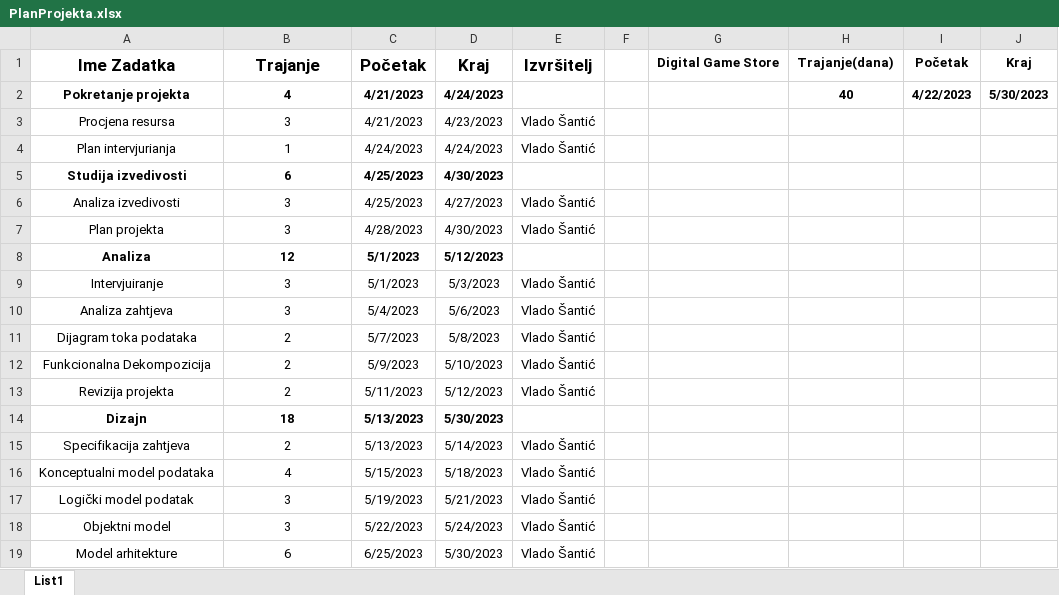
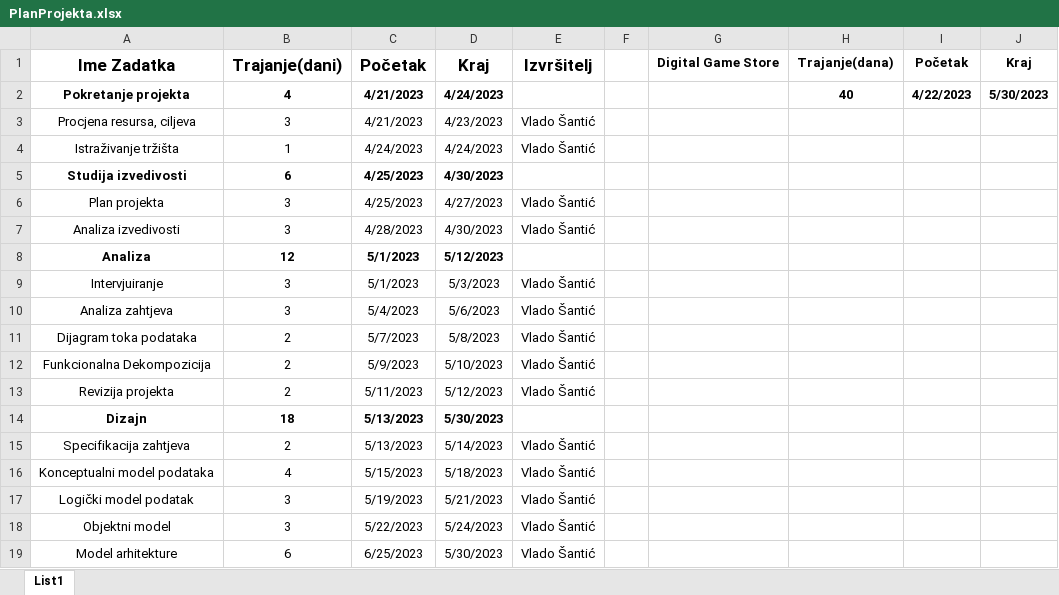
Before and after one commit to vladosantic/PIS, an Excel workbook: PlanProjekta.xlsx, sheet List1, drawn as a sheet; values as stored, in another font and other column widths than the file's, no borders; removed rows and columns are numbered as before the commit, all else as after; the diff names each change by its address in the sheet, - before the commit and + after, or states it on an @@ line.

```diff
--- a/PlanProjekta.xlsx (sheet List1)
+++ b/PlanProjekta.xlsx (sheet List1)
-B1: Trajanje
+B1: Trajanje(dani)
-A3: Procjena resursa
+A3: Procjena resursa, ciljeva
-A4: Plan intervjurianja
+A4: Istraživanje tržišta
-row 6: Analiza izvedivosti | 3 | 4/25/2023 | 4/27/2023 | Vlado Šantić
-C6: 4/28/2023
+C6: 4/25/2023
-D6: 4/30/2023
+D6: 4/27/2023
+row 7: Analiza izvedivosti | 3 | 4/28/2023 | 4/30/2023 | Vlado Šantić
```
Also changed, not shown: 26 other files.
